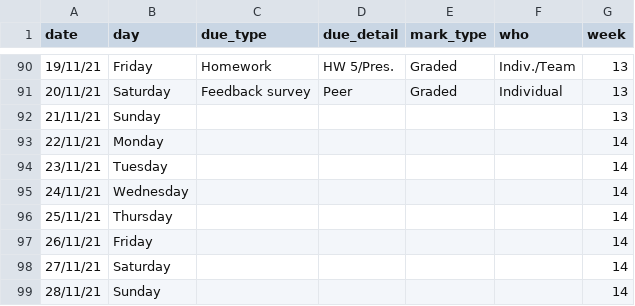
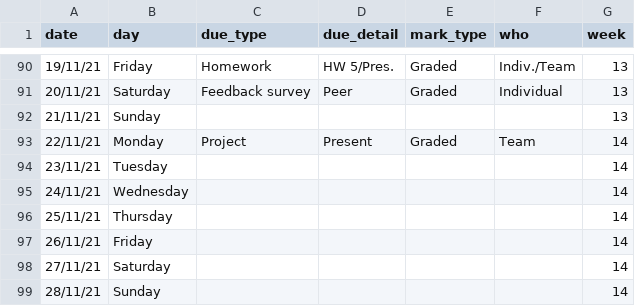
Before and after one commit to STA198F2021/website, a CSV file: content/post/00-overview/course-calendar.csv, drawn as a sheet; only a part is shown, gaps mark what is left out.

```diff
--- a/content/post/00-overview/course-calendar.csv
+++ b/content/post/00-overview/course-calendar.csv
@@ -92,3 +92,3 @@
 21/11/21,Sunday,,,,,13
-22/11/21,Monday, , , , ,14
+22/11/21,Monday,Project,Present ,Graded,Team,14
 23/11/21,Tuesday,,,,,14
```
Also changed, not shown: docs/post/00-overview/course-calendar.csv, 4 other files.
